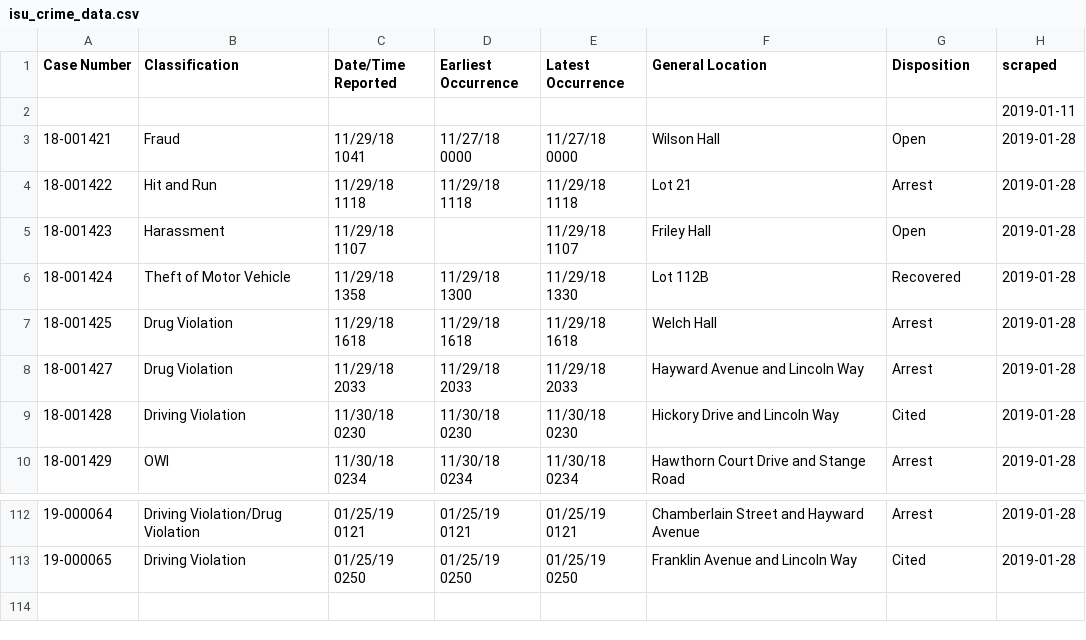
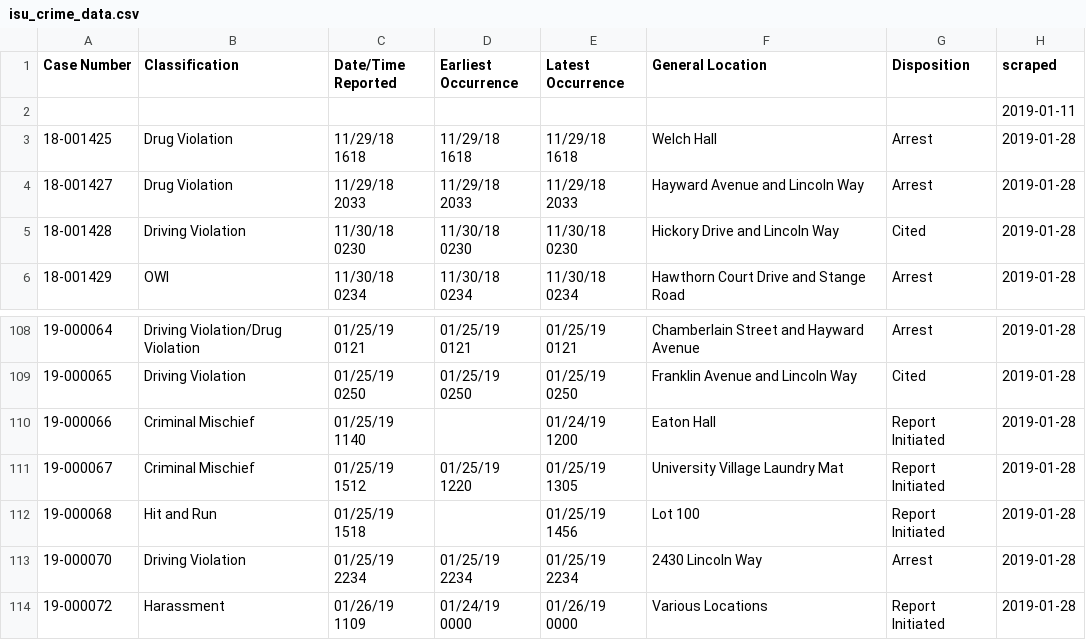
Before and after one commit to srvanderplas/ISU_Crime_Data, a CSV file: isu_crime_data.csv, drawn as a sheet; only a part is shown, gaps mark what is left out.

Commit message:
Automatic Update

```diff
--- a/isu_crime_data.csv
+++ b/isu_crime_data.csv
@@ -2,6 +2,2 @@ Case Number,Classification,Date/Time Reported,Earliest Occurrence,Latest Occurre
 ,,,,,,,2019-01-11
-18-001421,Fraud,11/29/18 1041,11/27/18 0000,11/27/18 0000,Wilson Hall,Open,2019-01-28
-18-001422,Hit and Run,11/29/18 1118,11/29/18 1118,11/29/18 1118,Lot 21,Arrest,2019-01-28
-18-001423,Harassment,11/29/18 1107,,11/29/18 1107,Friley Hall,Open,2019-01-28
-18-001424,Theft of Motor Vehicle,11/29/18 1358,11/29/18 1300,11/29/18 1330,Lot 112B,Recovered,2019-01-28
 18-001425,Drug Violation,11/29/18 1618,11/29/18 1618,11/29/18 1618,Welch Hall,Arrest,2019-01-28
@@ -113 +109,6 @@ Case Number,Classification,Date/Time Reported,Earliest Occurrence,Latest Occurre
 19-000065,Driving Violation,01/25/19 0250,01/25/19 0250,01/25/19 0250,Franklin Avenue and Lincoln Way,Cited,2019-01-28
+19-000066,Criminal Mischief,01/25/19 1140,,01/24/19 1200,Eaton Hall,Report Initiated,2019-01-28
+19-000067,Criminal Mischief,01/25/19 1512,01/25/19 1220,01/25/19 1305,University Village Laundry Mat,Report Initiated,2019-01-28
+19-000068,Hit and Run,01/25/19 1518,,01/25/19 1456,Lot 100,Report Initiated,2019-01-28
+19-000070,Driving Violation,01/25/19 2234,01/25/19 2234,01/25/19 2234,2430 Lincoln Way,Arrest,2019-01-28
+19-000072,Harassment,01/26/19 1109,01/24/19 0000,01/26/19 0000,Various Locations,Report Initiated,2019-01-28
```
